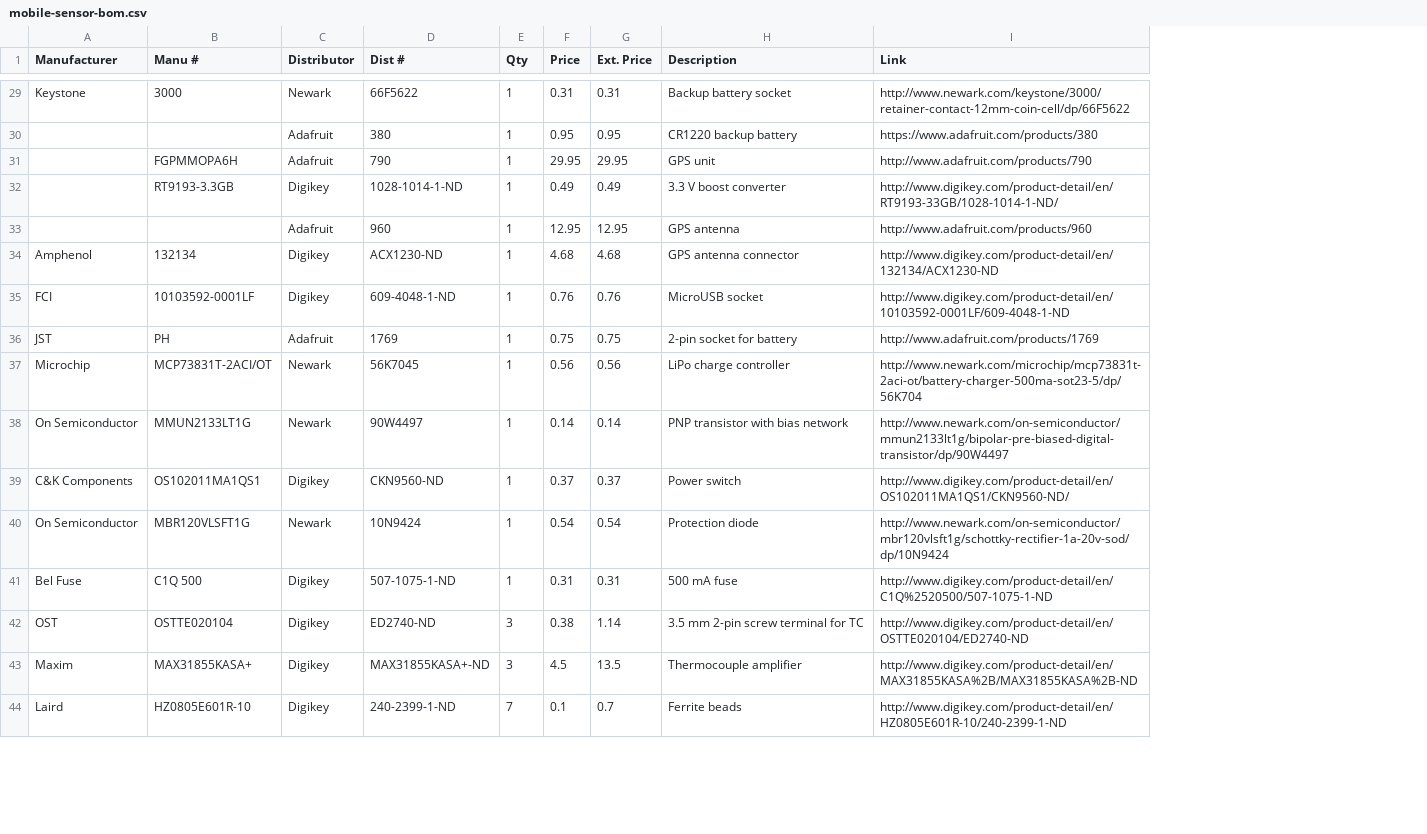
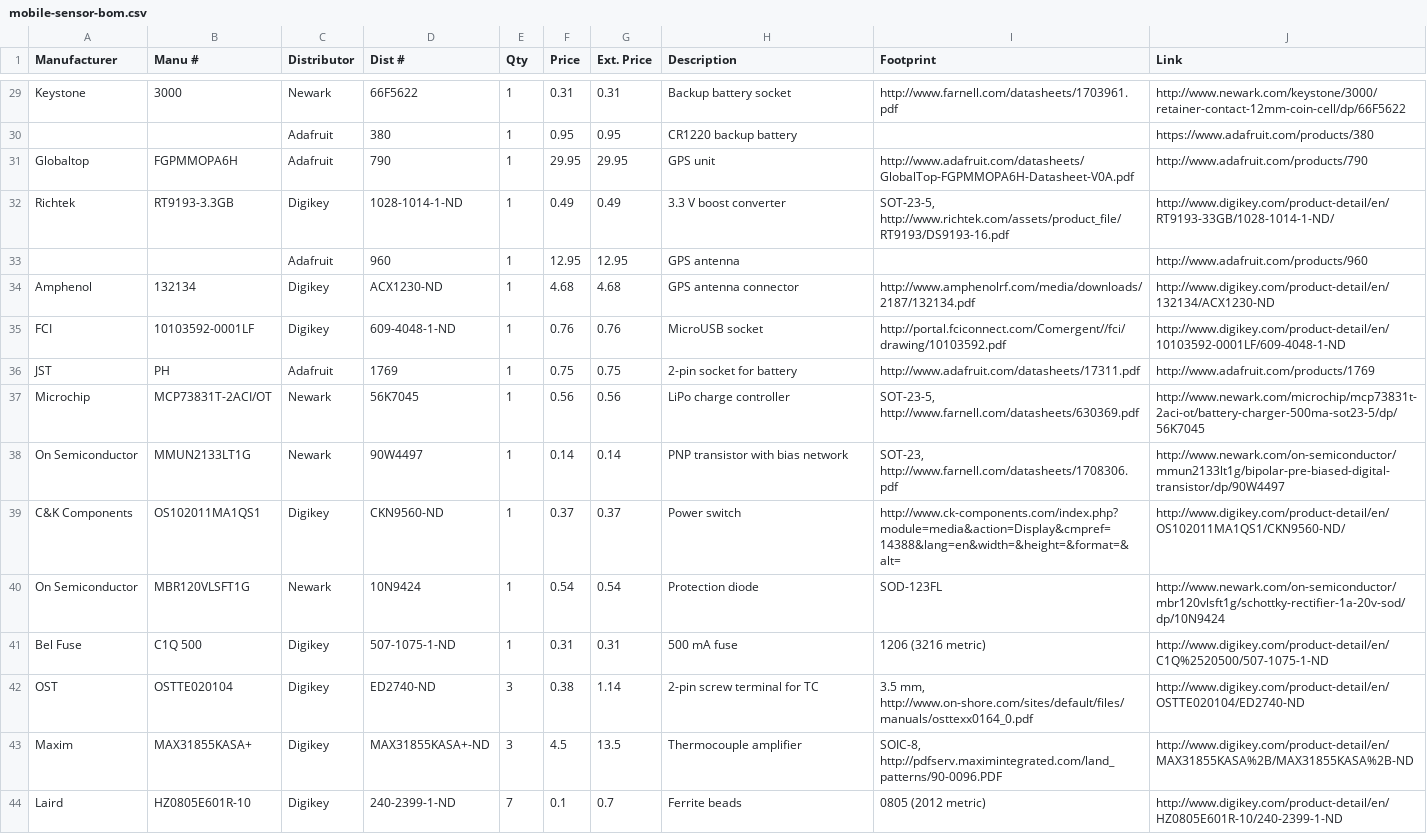
Before and after one commit to MobileSensorPlatform/mobile-sensor-pcb, a CSV file: mobile-sensor-bom.csv, drawn as a sheet; only a part is shown, gaps mark what is left out; addresses are those after the commit; the diff covers the shown part only; the diff names each change by its address in the sheet, - before the commit and + after, or states it on an @@ line.

Commit message:
Add PCB footprints

```diff
--- a/mobile-sensor-bom.csv
+++ b/mobile-sensor-bom.csv
+column I (Footprint), rows 29-44: http://www.farnell.com/datasheets/1703961.pdf |  | http://www.adafruit.com/datasheets/GlobalTop-FGPMMOPA6H-Datasheet-V0A.pdf | SOT-23-5, http://www.richtek.com/assets/product_file/RT9193/DS9193-16.pdf |  | http://www.amphenolrf.com/media/downloads/2187/132134.pdf | http://portal.fciconnect.com/Comergent//fci/drawing/10103592.pdf | http://www.adafruit.com/datasheets/17311.pdf | SOT-23-5, http://www.farnell.com/datasheets/630369.pdf | SOT-23, http://www.farnell.com/datasheets/1708306.pdf | http://www.ck-components.com/index.php?module=media&action=Display&cmpref=14388&lang=en&width=&height=&format=&alt= | SOD-123FL | 1206 (3216 metric) | 3.5 mm, http://www.on-shore.com/sites/default/files/manuals/osttexx0164_0.pdf | SOIC-8, http://pdfserv.maximintegrated.com/land_patterns/90-0096.PDF | 0805 (2012 metric)
-A31 (Manufacturer): (empty)
+A31 (Manufacturer): Globaltop
-A32 (Manufacturer): (empty)
+A32 (Manufacturer): Richtek
-J37 (Link): http://www.newark.com/microchip/mcp73831t-2aci-ot/battery-charger-500ma-sot23-5/dp/56K704
+J37 (Link): http://www.newark.com/microchip/mcp73831t-2aci-ot/battery-charger-500ma-sot23-5/dp/56K7045
-H42 (Description): 3.5 mm 2-pin screw terminal for TC
+H42 (Description): 2-pin screw terminal for TC
```
Also changed, not shown: 11 edited cells elsewhere in this file.
